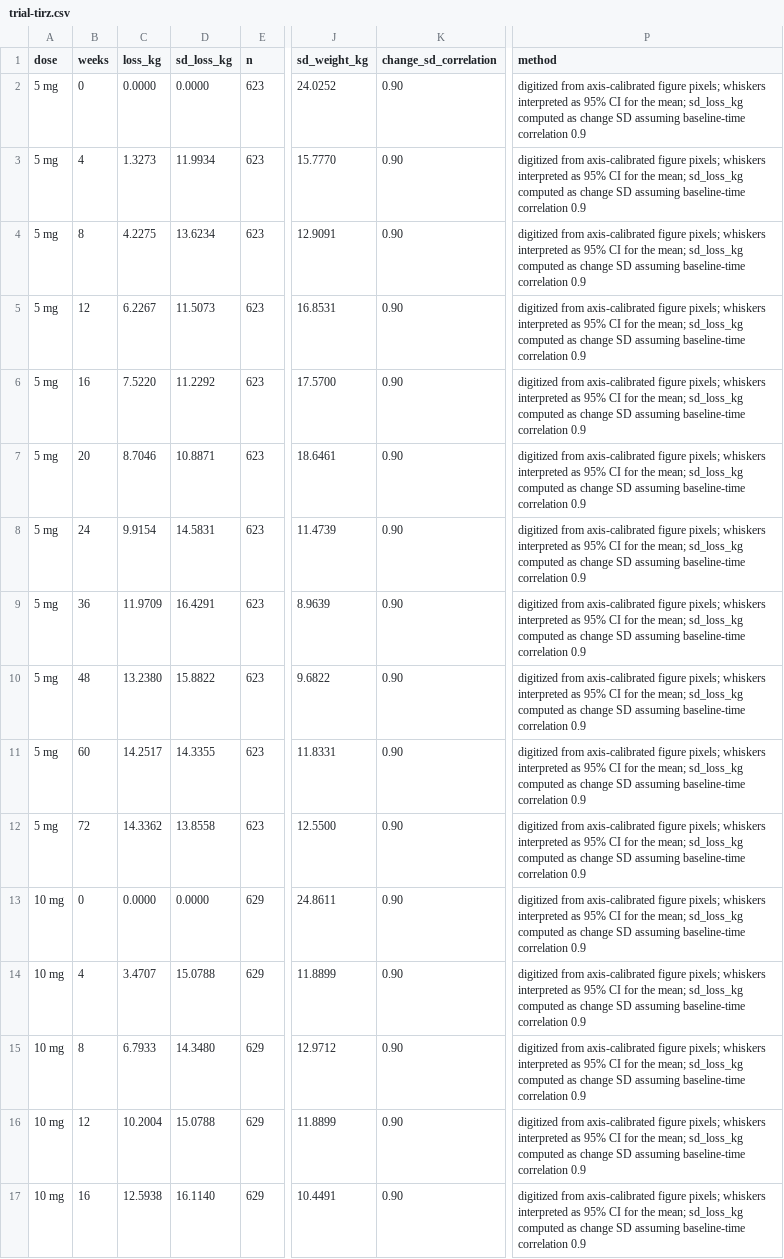
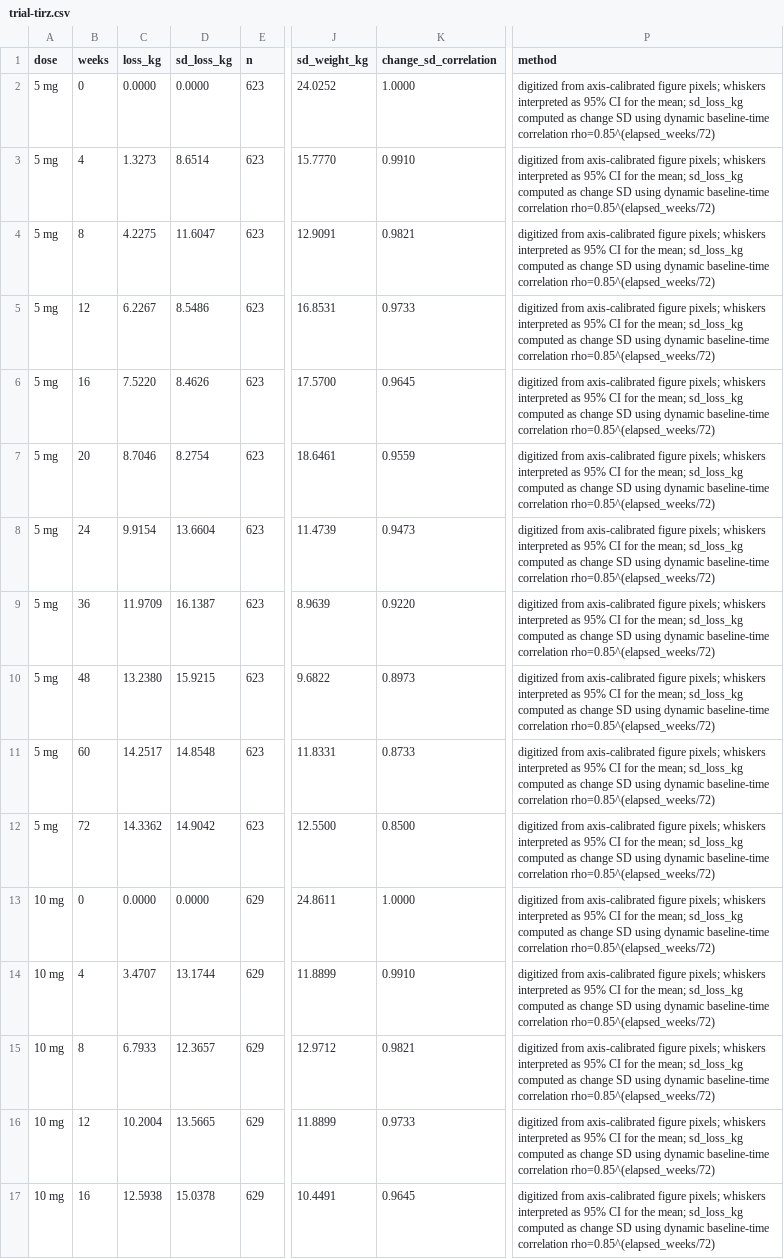
Before and after one commit to MichelNivard/GLP-1-chatter, a CSV file: trial-data/trial-tirz.csv, drawn as a sheet; only a part is shown, gaps mark what is left out; the diff covers the shown part only; the diff names each change by its address in the sheet, - before the commit and + after, or states it on an @@ line.

```diff
--- a/trial-data/trial-tirz.csv
+++ b/trial-data/trial-tirz.csv
-K2 (change_sd_correlation): 0.90
+K2 (change_sd_correlation): 1.0000
-P2:P17 (method): …change SD assuming baseline-time correlation 0.9
+P2:P17 (method): …change SD using dynamic baseline-time correlation rho=0.85^(elapsed_weeks/72)
-D3 (sd_loss_kg): 11.9934
+D3 (sd_loss_kg): 8.6514
-K3 (change_sd_correlation): 0.90
+K3 (change_sd_correlation): 0.9910
-D4 (sd_loss_kg): 13.6234
+D4 (sd_loss_kg): 11.6047
-K4 (change_sd_correlation): 0.90
+K4 (change_sd_correlation): 0.9821
-D5 (sd_loss_kg): 11.5073
+D5 (sd_loss_kg): 8.5486
-K5 (change_sd_correlation): 0.90
+K5 (change_sd_correlation): 0.9733
-D6 (sd_loss_kg): 11.2292
+D6 (sd_loss_kg): 8.4626
-K6 (change_sd_correlation): 0.90
+K6 (change_sd_correlation): 0.9645
-D7 (sd_loss_kg): 10.8871
+D7 (sd_loss_kg): 8.2754
-K7 (change_sd_correlation): 0.90
+K7 (change_sd_correlation): 0.9559
-D8 (sd_loss_kg): 14.5831
+D8 (sd_loss_kg): 13.6604
-K8 (change_sd_correlation): 0.90
+K8 (change_sd_correlation): 0.9473
-D9 (sd_loss_kg): 16.4291
+D9 (sd_loss_kg): 16.1387
-K9 (change_sd_correlation): 0.90
+K9 (change_sd_correlation): 0.9220
-D10 (sd_loss_kg): 15.8822
+D10 (sd_loss_kg): 15.9215
-K10 (change_sd_correlation): 0.90
+K10 (change_sd_correlation): 0.8973
-D11 (sd_loss_kg): 14.3355
+D11 (sd_loss_kg): 14.8548
-K11 (change_sd_correlation): 0.90
+K11 (change_sd_correlation): 0.8733
-D12 (sd_loss_kg): 13.8558
+D12 (sd_loss_kg): 14.9042
-K12 (change_sd_correlation): 0.90
+K12 (change_sd_correlation): 0.8500
-K13 (change_sd_correlation): 0.90
+K13 (change_sd_correlation): 1.0000
-D14 (sd_loss_kg): 15.0788
+D14 (sd_loss_kg): 13.1744
-K14 (change_sd_correlation): 0.90
+K14 (change_sd_correlation): 0.9910
-D15 (sd_loss_kg): 14.3480
+D15 (sd_loss_kg): 12.3657
-K15 (change_sd_correlation): 0.90
+K15 (change_sd_correlation): 0.9821
-D16 (sd_loss_kg): 15.0788
+D16 (sd_loss_kg): 13.5665
-K16 (change_sd_correlation): 0.90
+K16 (change_sd_correlation): 0.9733
-D17 (sd_loss_kg): 16.1140
+D17 (sd_loss_kg): 15.0378
-K17 (change_sd_correlation): 0.90
+K17 (change_sd_correlation): 0.9645
```
Also changed, not shown: 50 edited cells elsewhere in this file, trial-data/trial-reta.csv, trial-data/trial-sema.csv, 1 other file.
